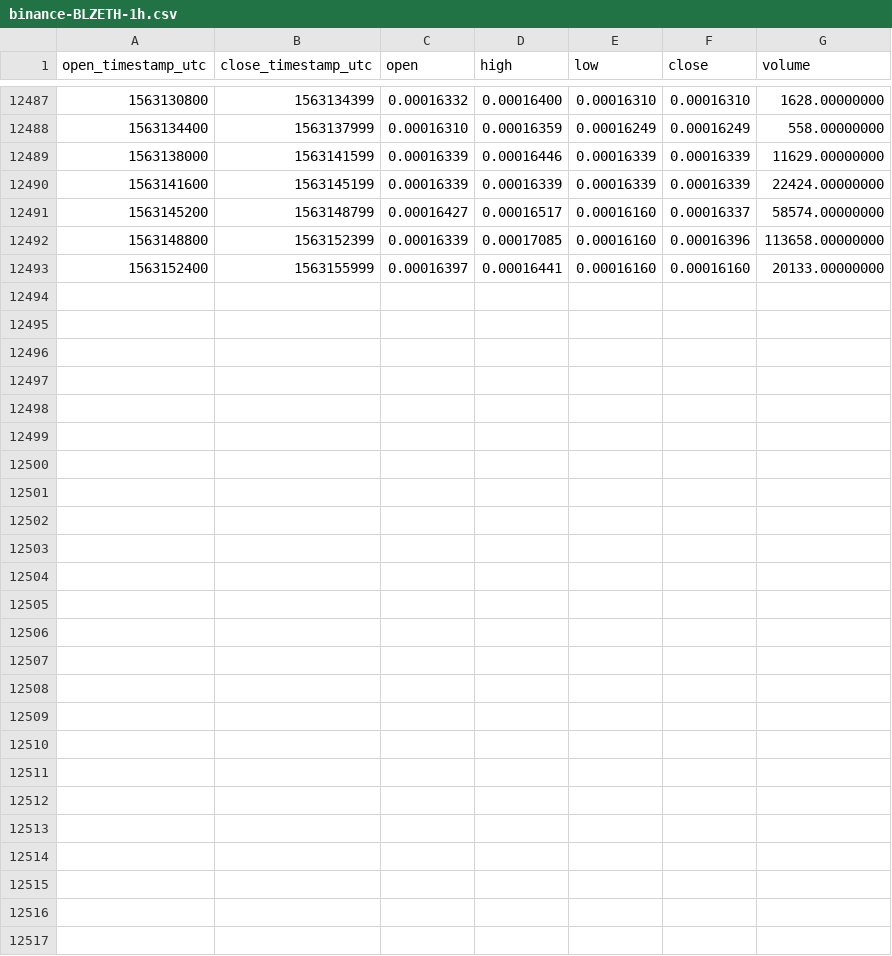
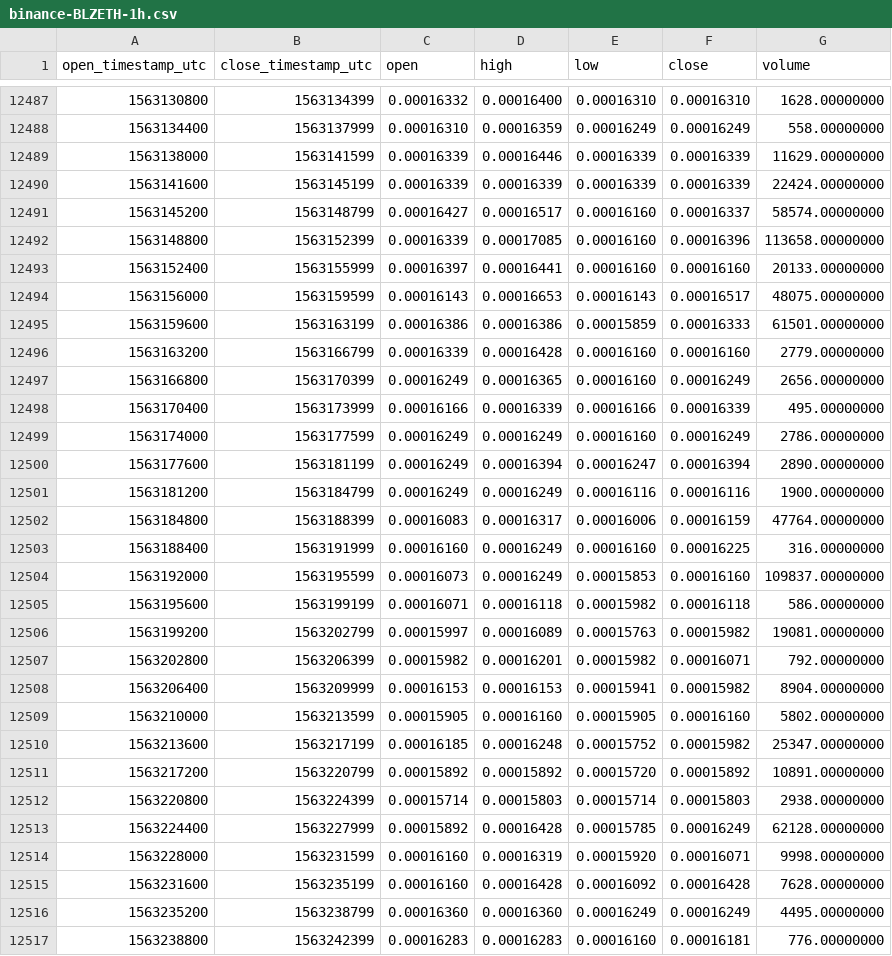
Before and after one commit to cryptobigbro/binance-BLZETH, a CSV file: binance-BLZETH-1h.csv, drawn as a sheet; only a part is shown, gaps mark what is left out.

Commit message:
Update OHLCV data.

```diff
--- a/binance-BLZETH-1h.csv
+++ b/binance-BLZETH-1h.csv
@@ -12493 +12493,25 @@ open_timestamp_utc,close_timestamp_utc,open,high,low,close,volume
 1563152400,1563155999,0.00016397,0.00016441,0.00016160,0.00016160,20133.00000000
+1563156000,1563159599,0.00016143,0.00016653,0.00016143,0.00016517,48075.00000000
+1563159600,1563163199,0.00016386,0.00016386,0.00015859,0.00016333,61501.00000000
+1563163200,1563166799,0.00016339,0.00016428,0.00016160,0.00016160,2779.00000000
+1563166800,1563170399,0.00016249,0.00016365,0.00016160,0.00016249,2656.00000000
+1563170400,1563173999,0.00016166,0.00016339,0.00016166,0.00016339,495.00000000
+1563174000,1563177599,0.00016249,0.00016249,0.00016160,0.00016249,2786.00000000
+1563177600,1563181199,0.00016249,0.00016394,0.00016247,0.00016394,2890.00000000
+1563181200,1563184799,0.00016249,0.00016249,0.00016116,0.00016116,1900.00000000
+1563184800,1563188399,0.00016083,0.00016317,0.00016006,0.00016159,47764.00000000
+1563188400,1563191999,0.00016160,0.00016249,0.00016160,0.00016225,316.00000000
+1563192000,1563195599,0.00016073,0.00016249,0.00015853,0.00016160,109837.00000000
+1563195600,1563199199,0.00016071,0.00016118,0.00015982,0.00016118,586.00000000
+1563199200,1563202799,0.00015997,0.00016089,0.00015763,0.00015982,19081.00000000
+1563202800,1563206399,0.00015982,0.00016201,0.00015982,0.00016071,792.00000000
+1563206400,1563209999,0.00016153,0.00016153,0.00015941,0.00015982,8904.00000000
+1563210000,1563213599,0.00015905,0.00016160,0.00015905,0.00016160,5802.00000000
+1563213600,1563217199,0.00016185,0.00016248,0.00015752,0.00015982,25347.00000000
+1563217200,1563220799,0.00015892,0.00015892,0.00015720,0.00015892,10891.00000000
+1563220800,1563224399,0.00015714,0.00015803,0.00015714,0.00015803,2938.00000000
+1563224400,1563227999,0.00015892,0.00016428,0.00015785,0.00016249,62128.00000000
+1563228000,1563231599,0.00016160,0.00016319,0.00015920,0.00016071,9998.00000000
+1563231600,1563235199,0.00016160,0.00016428,0.00016092,0.00016428,7628.00000000
+1563235200,1563238799,0.00016360,0.00016360,0.00016249,0.00016249,4495.00000000
+1563238800,1563242399,0.00016283,0.00016283,0.00016160,0.00016181,776.00000000
```
Also changed, not shown: binance-BLZETH-1d.csv.
